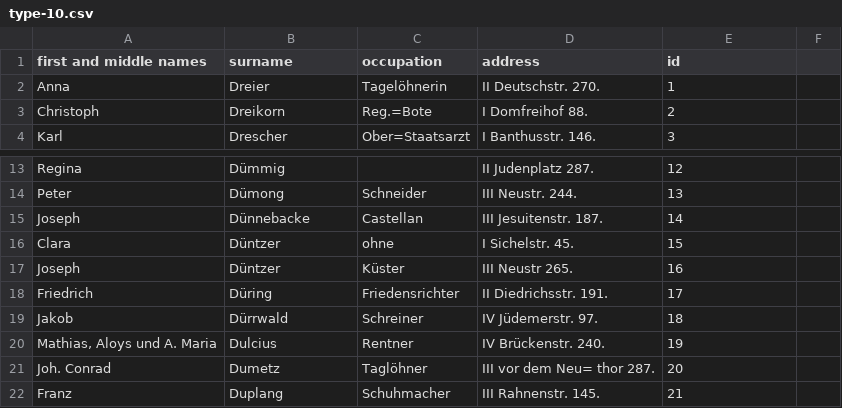
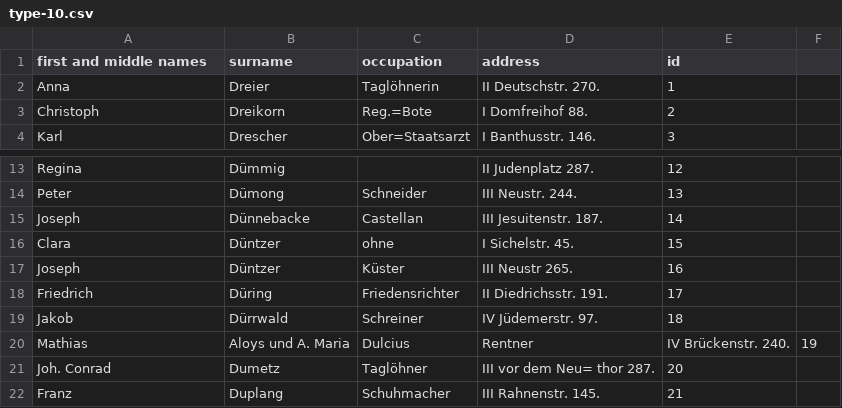
Before and after one commit to niclasgriesshaber/llm_historical_dataset_benchmarking, a CSV file: data/ground_truth/csv/type-10.csv, drawn as a sheet; only a part is shown, gaps mark what is left out.

```diff
--- a/data/ground_truth/csv/type-10.csv
+++ b/data/ground_truth/csv/type-10.csv
@@ -1,3 +1,3 @@
 first and middle names,surname,occupation,address,id
-Anna,Dreier,Tagelöhnerin,II Deutschstr. 270.,1
+Anna,Dreier,Taglöhnerin,II Deutschstr. 270.,1
 Christoph,Dreikorn,Reg.=Bote,I Domfreihof 88.,2
@@ -19,3 +19,3 @@ Friedrich,Düring,Friedensrichter,II Diedrichsstr. 191.,17
 Jakob,Dürrwald,Schreiner,IV Jüdemerstr. 97.,18
-"Mathias, Aloys und A. Maria",Dulcius,Rentner,IV Brückenstr. 240.,19
+Mathias, Aloys und A. Maria,Dulcius,Rentner,IV Brückenstr. 240.,19
 Joh. Conrad,Dumetz,Taglöhner,III vor dem Neu= thor 287.,20
```
Also changed, not shown: 52 other files.
